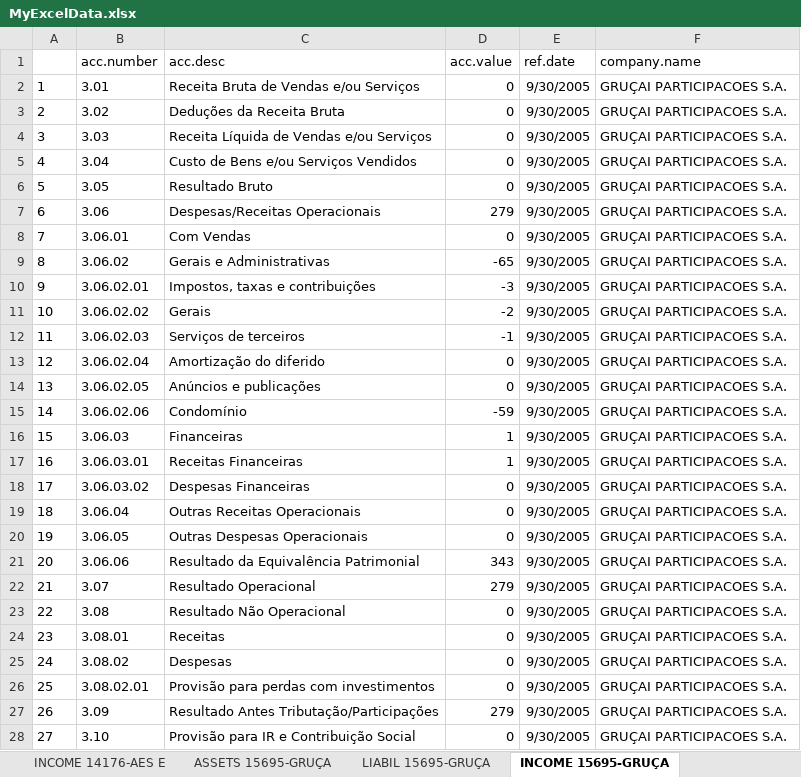
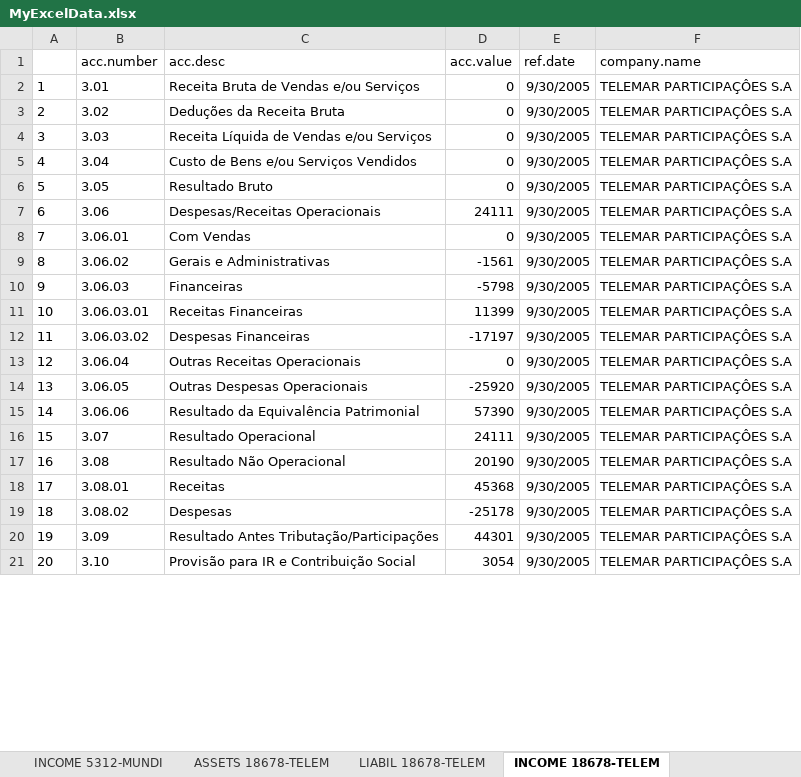
Before and after one commit to msperlin/GetITRData, an Excel workbook: vignettes/MyExcelData.xlsx, sheet INCOME 18678-TELEM, drawn as a sheet; only a part is shown; values as stored, in another font and other column widths than the file's, no borders; removed rows and columns are numbered as before the commit, all else as after; the diff covers the shown part only; the diff names each change by its address in the sheet, - before the commit and + after, or states it on an @@ line.

```diff
--- a/vignettes/MyExcelData.xlsx (sheet INCOME 18678-TELEM)
+++ b/vignettes/MyExcelData.xlsx (sheet INCOME 18678-TELEM)
-sheet tab: INCOME 14176-AES E
+sheet tab: INCOME 5312-MUNDI
-sheet tab: ASSETS 15695-GRUÇA
+sheet tab: ASSETS 18678-TELEM
-sheet tab: LIABIL 15695-GRUÇA
+sheet tab: LIABIL 18678-TELEM
-sheet tab: INCOME 15695-GRUÇA
+sheet tab: INCOME 18678-TELEM
-F2:F9 (company.name): GRUÇAI PARTICIPACOES S.A.
+F2:F9 (company.name): TELEMAR PARTICIPAÇÔES S.A
-D7 (acc.value): 279
+D7 (acc.value): 24111
-D9 (acc.value): -65
+D9 (acc.value): -1561
-row 10: 9 | 3.06.02.01 | Impostos, taxas e contribuições | -3 | 9/30/2005 | GRUÇAI PARTICIPACOES S.A.
-row 11: 10 | 3.06.02.02 | Gerais | -2 | 9/30/2005 | GRUÇAI PARTICIPACOES S.A.
-row 12: 11 | 3.06.02.03 | Serviços de terceiros | -1 | 9/30/2005 | GRUÇAI PARTICIPACOES S.A.
-row 13: 12 | 3.06.02.04 | Amortização do diferido | 0 | 9/30/2005 | GRUÇAI PARTICIPACOES S.A.
-row 14: 13 | 3.06.02.05 | Anúncios e publicações | 0 | 9/30/2005 | GRUÇAI PARTICIPACOES S.A.
-row 15: 14 | 3.06.02.06 | Condomínio | -59 | 9/30/2005 | GRUÇAI PARTICIPACOES S.A.
@@ column A renumbered between rows 10 and 25 @@
-D10 (acc.value): 1
+D10 (acc.value): -5798
-F10:F19 (company.name): GRUÇAI PARTICIPACOES S.A.
+F10:F19 (company.name): TELEMAR PARTICIPAÇÔES S.A
-D11 (acc.value): 1
+D11 (acc.value): 11399
-D12 (acc.value): 0
+D12 (acc.value): -17197
-D14 (acc.value): 0
+D14 (acc.value): -25920
-D15 (acc.value): 343
+D15 (acc.value): 57390
-D16 (acc.value): 279
+D16 (acc.value): 24111
-D17 (acc.value): 0
+D17 (acc.value): 20190
-D18 (acc.value): 0
+D18 (acc.value): 45368
-D19 (acc.value): 0
+D19 (acc.value): -25178
-row 26: 25 | 3.08.02.01 | Provisão para perdas com investimentos | 0 | 9/30/2005 | GRUÇAI PARTICIPACOES S.A.
-D20 (acc.value): 279
+D20 (acc.value): 44301
-F20:F21 (company.name): GRUÇAI PARTICIPACOES S.A.
+F20:F21 (company.name): TELEMAR PARTICIPAÇÔES S.A
-D21 (acc.value): 0
+D21 (acc.value): 3054
```
Also changed, not shown: other rows of this sheet, sheet ASSETS 1155-BANES, sheet LIABIL 1155-BANES, sheet LIABIL 5312-MUNDI, sheet LIABIL 3336-CIA., sheet ASSETS 5312-MUNDI, sheet ASSETS 3336-CIA., 5 more sheets, other sheet tabs, 1 other file.
